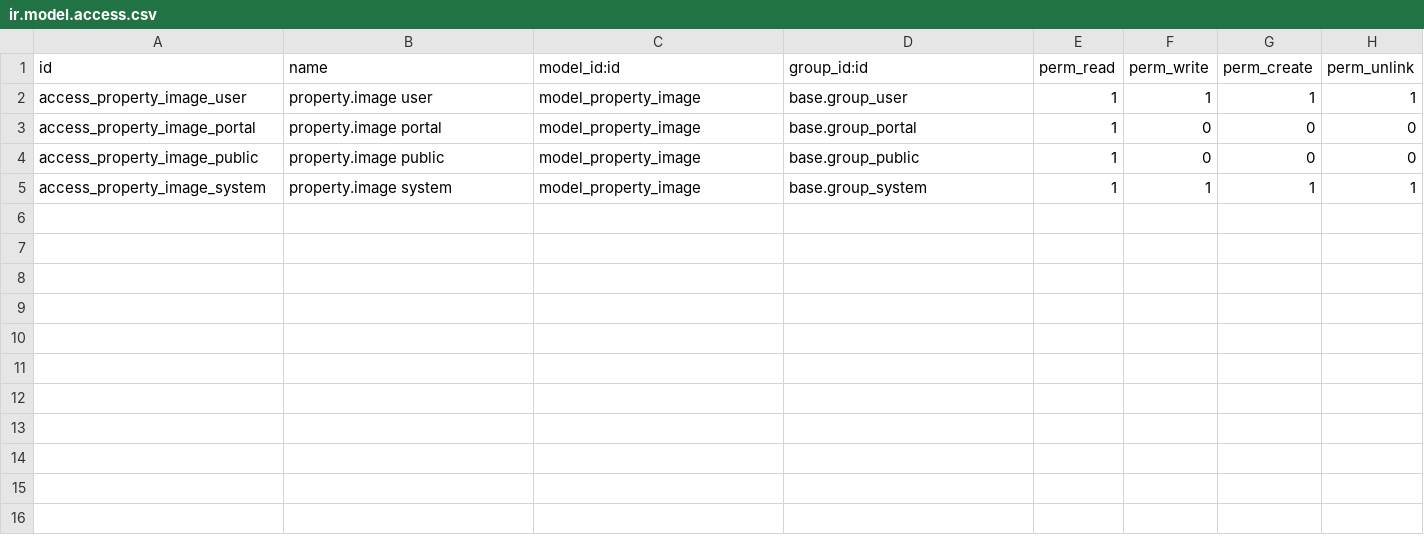
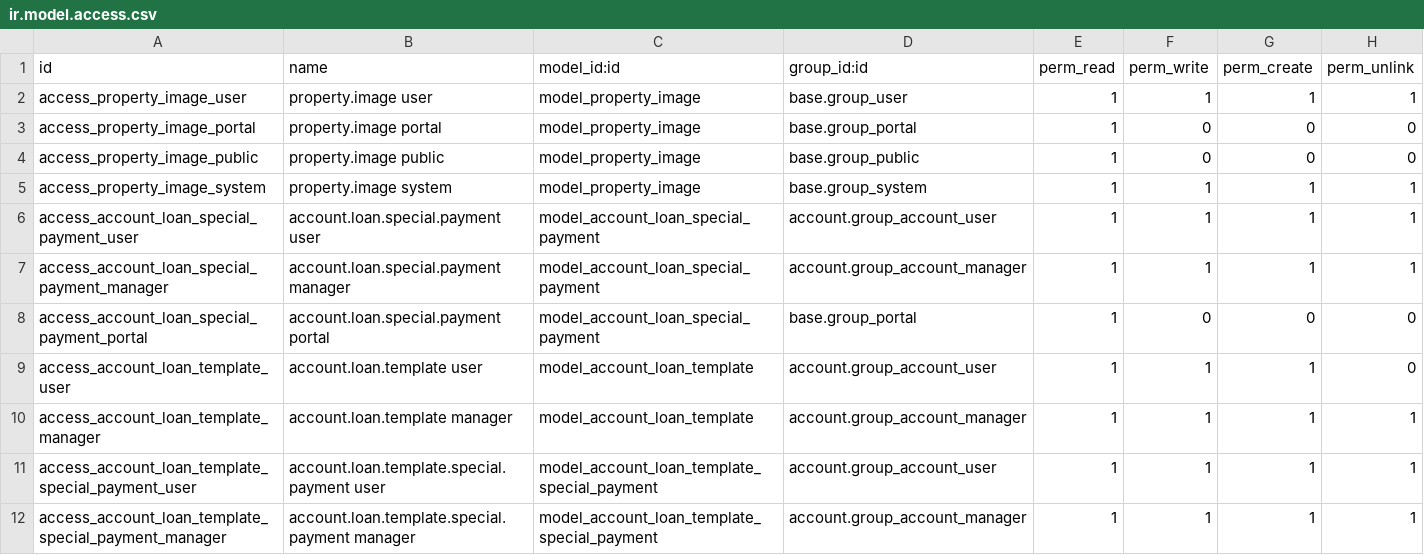
Before and after one commit to Darm1640/bohio-18, a CSV file: bohio_real_estate/security/ir.model.access.csv, drawn as a sheet; the diff names each change by its address in the sheet, - before the commit and + after, or states it on an @@ line.

```diff
--- a/bohio_real_estate/security/ir.model.access.csv
+++ b/bohio_real_estate/security/ir.model.access.csv
+row 6: access_account_loan_special_payment_user | account.loan.special.payment user | model_account_loan_special_payment | account.group_account_user | 1 | 1 | 1 | 1
+row 7: access_account_loan_special_payment_manager | account.loan.special.payment manager | model_account_loan_special_payment | account.group_account_manager | 1 | 1 | 1 | 1
+row 8: access_account_loan_special_payment_portal | account.loan.special.payment portal | model_account_loan_special_payment | base.group_portal | 1 | 0 | 0 | 0
+row 9: access_account_loan_template_user | account.loan.template user | model_account_loan_template | account.group_account_user | 1 | 1 | 1 | 0
+row 10: access_account_loan_template_manager | account.loan.template manager | model_account_loan_template | account.group_account_manager | 1 | 1 | 1 | 1
+row 11: access_account_loan_template_special_payment_user | account.loan.template.special.payment user | model_account_loan_template_special_payment | account.group_account_user | 1 | 1 | 1 | 1
+row 12: access_account_loan_template_special_payment_manager | account.loan.template.special.payment manager | model_account_loan_template_special_payment | account.group_account_manager | 1 | 1 | 1 | 1
```
Also changed, not shown: 9 other files.
